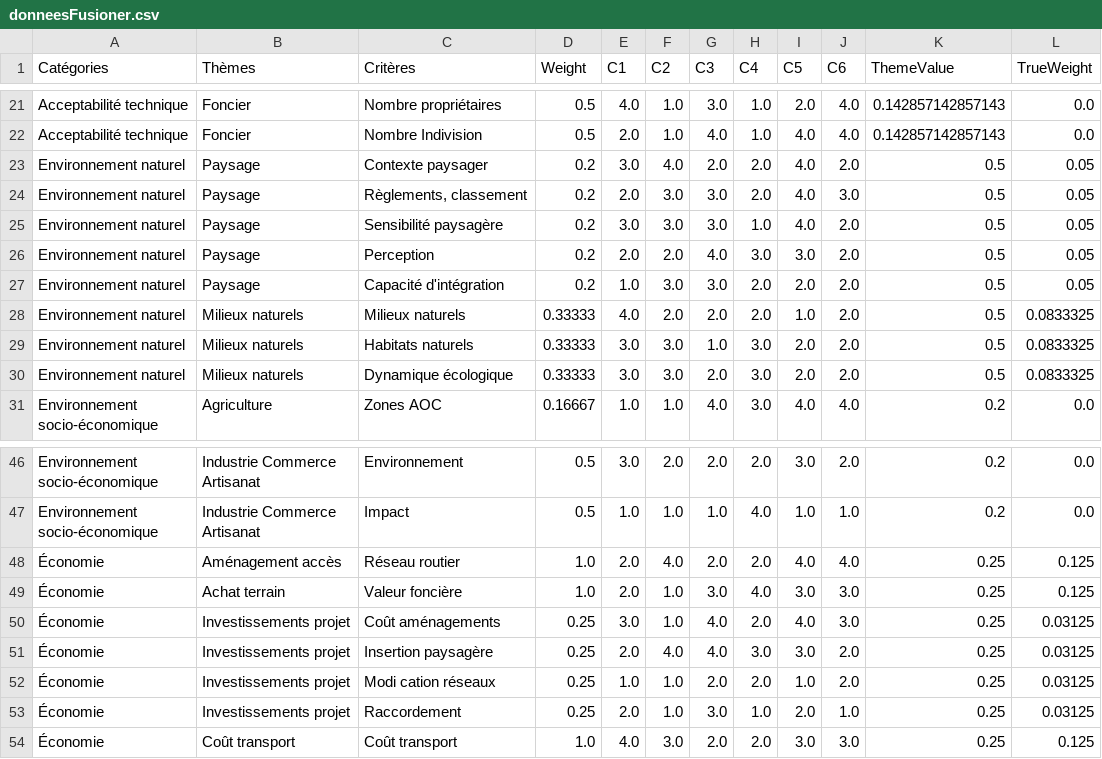
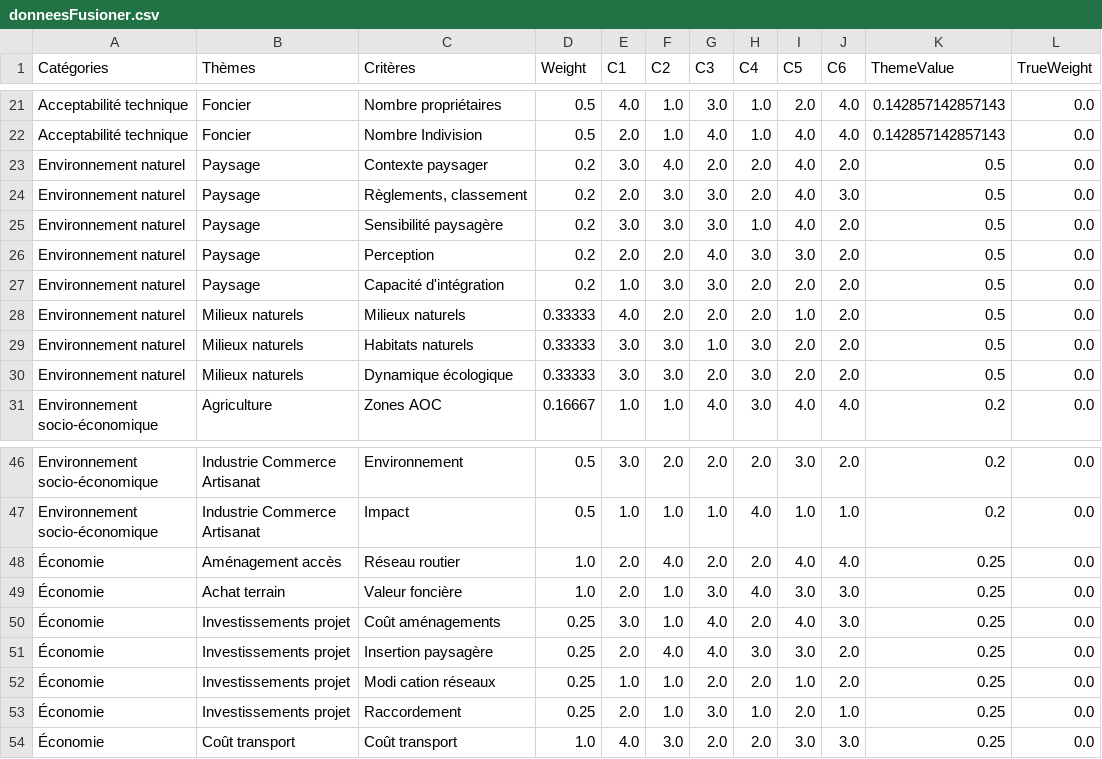
Before and after one commit to maximejullien2/M2-Application-Bi, a CSV file: data/donneesFusioner.csv, drawn as a sheet; only a part is shown, gaps mark what is left out.

```diff
--- a/data/donneesFusioner.csv
+++ b/data/donneesFusioner.csv
@@ -22,10 +22,10 @@ Acceptabilité technique,Foncier,Nombre propriétaires,0.5,4.0,1.0,3.0,1.0,2.0,4
 Acceptabilité technique,Foncier,Nombre Indivision,0.5,2.0,1.0,4.0,1.0,4.0,4.0,0.142857142857143,0.0
-Environnement naturel,Paysage,Contexte paysager,0.2,3.0,4.0,2.0,2.0,4.0,2.0,0.5,0.05
-Environnement naturel,Paysage,"Règlements, classement",0.2,2.0,3.0,3.0,2.0,4.0,3.0,0.5,0.05
-Environnement naturel,Paysage,Sensibilité paysagère,0.2,3.0,3.0,3.0,1.0,4.0,2.0,0.5,0.05
-Environnement naturel,Paysage,Perception,0.2,2.0,2.0,4.0,3.0,3.0,2.0,0.5,0.05
-Environnement naturel,Paysage,Capacité d'intégration,0.2,1.0,3.0,3.0,2.0,2.0,2.0,0.5,0.05
-Environnement naturel,Milieux naturels,Milieux naturels,0.33333,4.0,2.0,2.0,2.0,1.0,2.0,0.5,0.0833325
-Environnement naturel,Milieux naturels,Habitats naturels,0.33333,3.0,3.0,1.0,3.0,2.0,2.0,0.5,0.0833325
-Environnement naturel,Milieux naturels,Dynamique écologique,0.33333,3.0,3.0,2.0,3.0,2.0,2.0,0.5,0.0833325
+Environnement naturel,Paysage,Contexte paysager,0.2,3.0,4.0,2.0,2.0,4.0,2.0,0.5,0.0
+Environnement naturel,Paysage,"Règlements, classement",0.2,2.0,3.0,3.0,2.0,4.0,3.0,0.5,0.0
+Environnement naturel,Paysage,Sensibilité paysagère,0.2,3.0,3.0,3.0,1.0,4.0,2.0,0.5,0.0
+Environnement naturel,Paysage,Perception,0.2,2.0,2.0,4.0,3.0,3.0,2.0,0.5,0.0
+Environnement naturel,Paysage,Capacité d'intégration,0.2,1.0,3.0,3.0,2.0,2.0,2.0,0.5,0.0
+Environnement naturel,Milieux naturels,Milieux naturels,0.33333,4.0,2.0,2.0,2.0,1.0,2.0,0.5,0.0
+Environnement naturel,Milieux naturels,Habitats naturels,0.33333,3.0,3.0,1.0,3.0,2.0,2.0,0.5,0.0
+Environnement naturel,Milieux naturels,Dynamique écologique,0.33333,3.0,3.0,2.0,3.0,2.0,2.0,0.5,0.0
 "Environnement
@@ -66,8 +66,8 @@ socio-économique","Industrie Commerce
 Artisanat",Impact,0.5,1.0,1.0,1.0,4.0,1.0,1.0,0.2,0.0
-Économie,Aménagement accès,Réseau routier,1.0,2.0,4.0,2.0,2.0,4.0,4.0,0.25,0.125
-Économie,Achat terrain,Valeur foncière,1.0,2.0,1.0,3.0,4.0,3.0,3.0,0.25,0.125
-Économie,Investissements projet,Coût aménagements,0.25,3.0,1.0,4.0,2.0,4.0,3.0,0.25,0.03125
-Économie,Investissements projet,Insertion paysagère,0.25,2.0,4.0,4.0,3.0,3.0,2.0,0.25,0.03125
-Économie,Investissements projet,Modi cation réseaux,0.25,1.0,1.0,2.0,2.0,1.0,2.0,0.25,0.03125
-Économie,Investissements projet,Raccordement,0.25,2.0,1.0,3.0,1.0,2.0,1.0,0.25,0.03125
-Économie,Coût transport,Coût transport,1.0,4.0,3.0,2.0,2.0,3.0,3.0,0.25,0.125
+Économie,Aménagement accès,Réseau routier,1.0,2.0,4.0,2.0,2.0,4.0,4.0,0.25,0.0
+Économie,Achat terrain,Valeur foncière,1.0,2.0,1.0,3.0,4.0,3.0,3.0,0.25,0.0
+Économie,Investissements projet,Coût aménagements,0.25,3.0,1.0,4.0,2.0,4.0,3.0,0.25,0.0
+Économie,Investissements projet,Insertion paysagère,0.25,2.0,4.0,4.0,3.0,3.0,2.0,0.25,0.0
+Économie,Investissements projet,Modi cation réseaux,0.25,1.0,1.0,2.0,2.0,1.0,2.0,0.25,0.0
+Économie,Investissements projet,Raccordement,0.25,2.0,1.0,3.0,1.0,2.0,1.0,0.25,0.0
+Économie,Coût transport,Coût transport,1.0,4.0,3.0,2.0,2.0,3.0,3.0,0.25,0.0
```
Also changed, not shown: data/donneesFusioner_Backup.csv.
